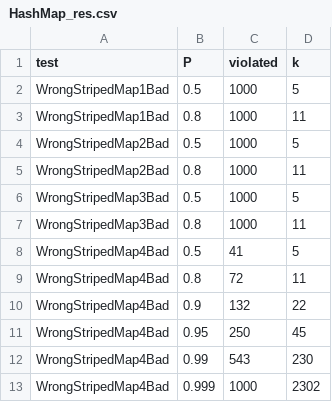
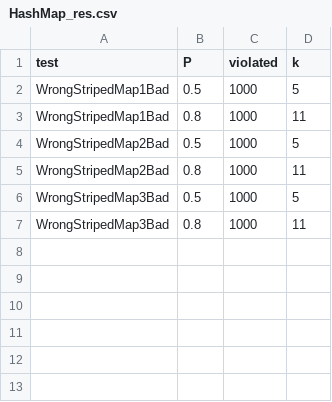
Before and after one commit to Mitartesio/thesis, a CSV file: scripts_new/reports/HashMap_res.csv, drawn as a sheet.

```diff
--- a/scripts_new/reports/HashMap_res.csv
+++ b/scripts_new/reports/HashMap_res.csv
@@ -7,7 +7 @@ WrongStripedMap3Bad,0.5,1000,5
 WrongStripedMap3Bad,0.8,1000,11
-WrongStripedMap4Bad,0.5,41,5
-WrongStripedMap4Bad,0.8,72,11
-WrongStripedMap4Bad,0.9,132,22
-WrongStripedMap4Bad,0.95,250,45
-WrongStripedMap4Bad,0.99,543,230
-WrongStripedMap4Bad,0.999,1000,2302
```
Also changed, not shown: scripts_new/reports/SctBench_res.csv.
